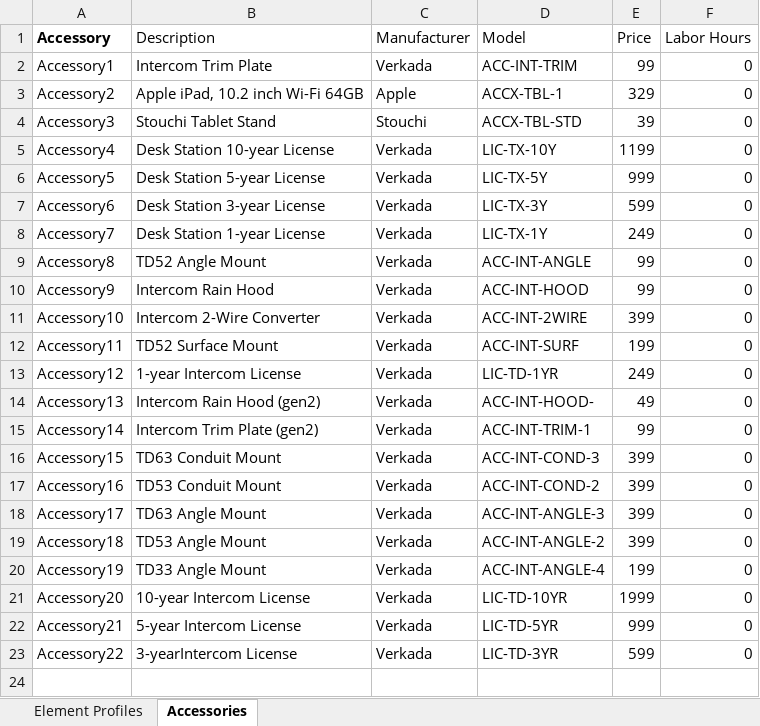
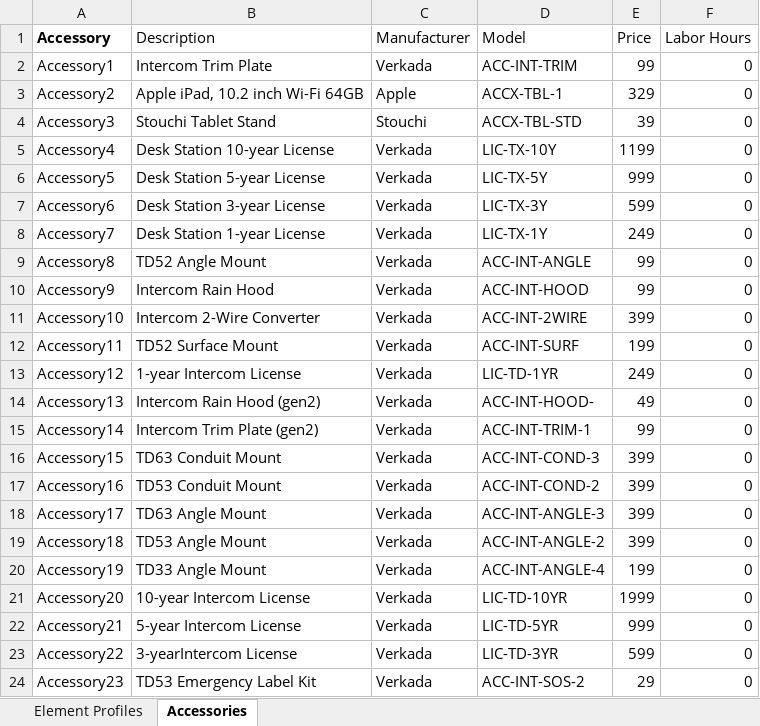
Before and after one commit to verkadase/SystemSurveyor, an Excel workbook: Element Profiles/Intercom End Point-Element_Profile.xlsx, sheet Accessories, drawn as a sheet; values as stored, in another font and other column widths than the file's, no borders; 1 other sheet too large or unreadable and not compared; the diff names each change by its address in the sheet, - before the commit and + after, or states it on an @@ line.

```diff
--- a/Element Profiles/Intercom End Point-Element_Profile.xlsx (sheet Accessories)
+++ b/Element Profiles/Intercom End Point-Element_Profile.xlsx (sheet Accessories)
+row 24: Accessory23 | TD53 Emergency Label Kit | Verkada | ACC-INT-SOS-2 | 29 | 0
```
Also changed, not shown: Element Profiles/Fixed Camera-Element_Profile.xlsx, Element Profiles/Multi-Lens Camera-Element_Profile.xlsx, 3 other files.
